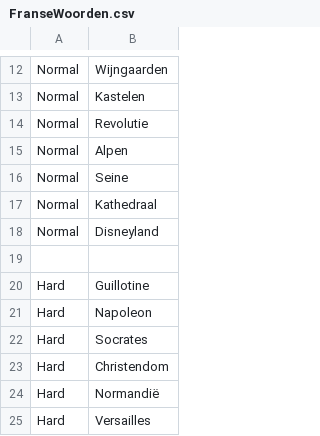
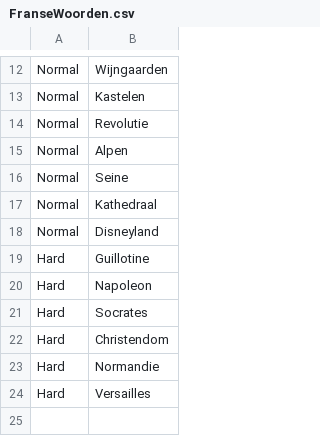
Before and after one commit to Azziezu/2024_its_in_game, a CSV file: docs/FranseWoorden.csv, drawn as a sheet; only a part is shown, gaps mark what is left out.

Commit message:
Witregel en accent van ë verwijderd i.v.m. invoer van letters

```diff
--- a/docs/FranseWoorden.csv
+++ b/docs/FranseWoorden.csv
@@ -18,3 +18,2 @@ Normal, Kathedraal
 Normal, Disneyland
-
 Hard, Guillotine
@@ -23,3 +22,3 @@ Hard, Socrates
 Hard, Christendom
-Hard, Normandië
+Hard, Normandie
 Hard, Versailles
```
